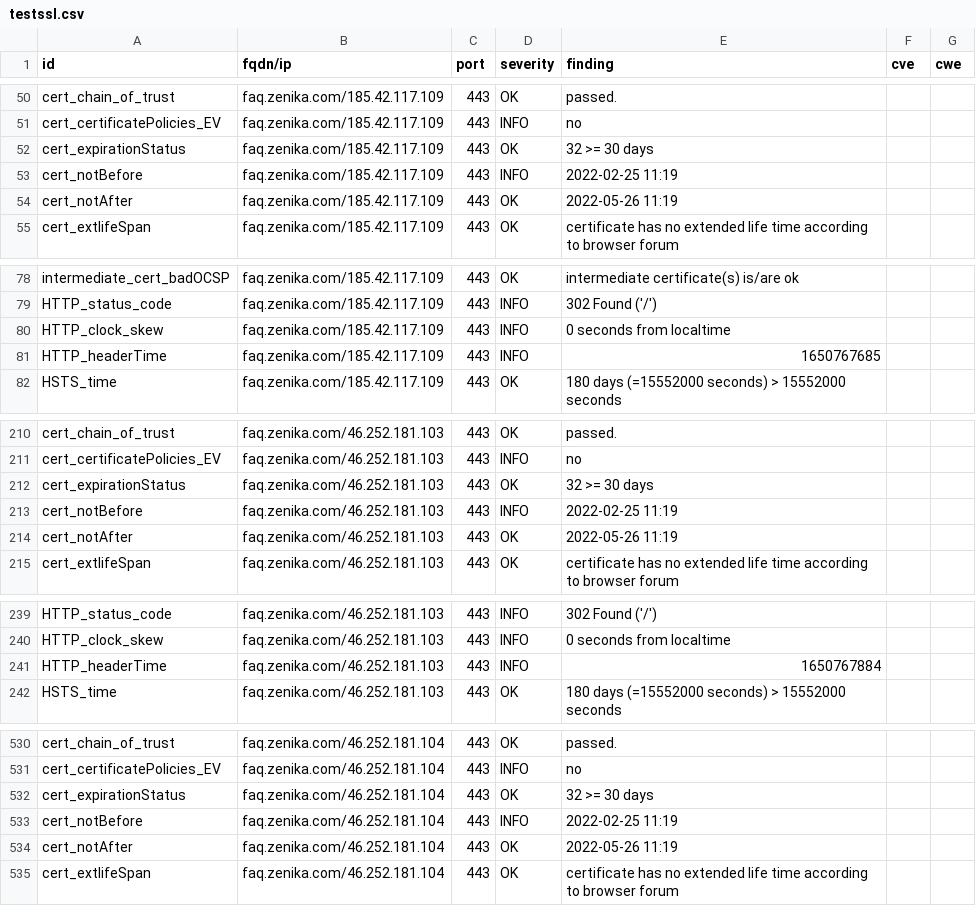
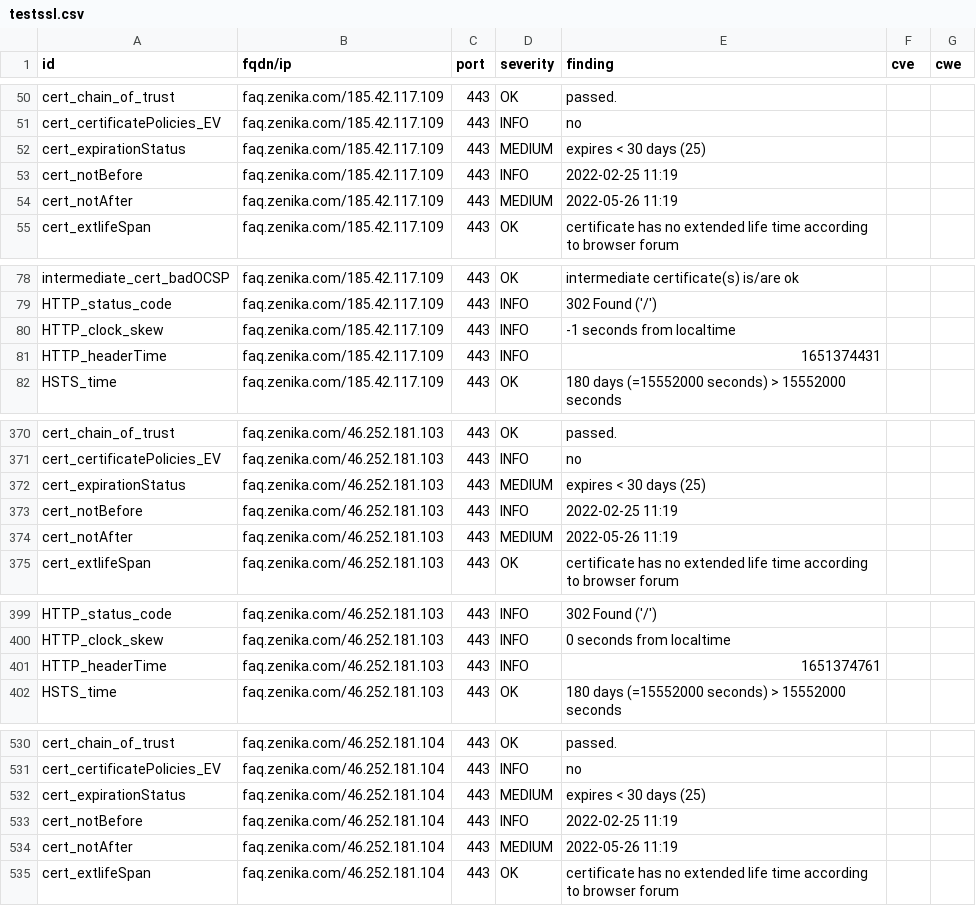
Before and after one commit to arthurzenika/dashlord-zenika, a CSV file: results/aHR0cHM6Ly9mYXEuemVuaWthLmNvbQ==/testssl.csv, drawn as a sheet; only a part is shown, gaps mark what is left out; the diff covers the shown part only.

```diff
--- a/results/aHR0cHM6Ly9mYXEuemVuaWthLmNvbQ==/testssl.csv
+++ b/results/aHR0cHM6Ly9mYXEuemVuaWthLmNvbQ==/testssl.csv
@@ -51,5 +51,5 @@
 "cert_certificatePolicies_EV","faq.zenika.com/185.42.117.109","443","INFO","no","",""
-"cert_expirationStatus","faq.zenika.com/185.42.117.109","443","OK","32 >= 30 days","",""
+"cert_expirationStatus","faq.zenika.com/185.42.117.109","443","MEDIUM","expires < 30 days (25)","",""
 "cert_notBefore","faq.zenika.com/185.42.117.109","443","INFO","2022-02-25 11:19","",""
-"cert_notAfter","faq.zenika.com/185.42.117.109","443","OK","2022-05-26 11:19","",""
+"cert_notAfter","faq.zenika.com/185.42.117.109","443","MEDIUM","2022-05-26 11:19","",""
 "cert_extlifeSpan","faq.zenika.com/185.42.117.109","443","OK","certificate has no extended life time according to browser forum","",""
@@ -79,4 +79,4 @@
 "HTTP_status_code","faq.zenika.com/185.42.117.109","443","INFO","302 Found ('/')","",""
-"HTTP_clock_skew","faq.zenika.com/185.42.117.109","443","INFO","0 seconds from localtime","",""
-"HTTP_headerTime","faq.zenika.com/185.42.117.109","443","INFO","1650767685","",""
+"HTTP_clock_skew","faq.zenika.com/185.42.117.109","443","INFO","-1 seconds from localtime","",""
+"HTTP_headerTime","faq.zenika.com/185.42.117.109","443","INFO","1651374431","",""
 "HSTS_time","faq.zenika.com/185.42.117.109","443","OK","180 days (=15552000 seconds) > 15552000 seconds","",""
@@ -211,5 +371,5 @@
 "cert_certificatePolicies_EV","faq.zenika.com/46.252.181.103","443","INFO","no","",""
-"cert_expirationStatus","faq.zenika.com/46.252.181.103","443","OK","32 >= 30 days","",""
+"cert_expirationStatus","faq.zenika.com/46.252.181.103","443","MEDIUM","expires < 30 days (25)","",""
 "cert_notBefore","faq.zenika.com/46.252.181.103","443","INFO","2022-02-25 11:19","",""
-"cert_notAfter","faq.zenika.com/46.252.181.103","443","OK","2022-05-26 11:19","",""
+"cert_notAfter","faq.zenika.com/46.252.181.103","443","MEDIUM","2022-05-26 11:19","",""
 "cert_extlifeSpan","faq.zenika.com/46.252.181.103","443","OK","certificate has no extended life time according to browser forum","",""
@@ -240,3 +400,3 @@
 "HTTP_clock_skew","faq.zenika.com/46.252.181.103","443","INFO","0 seconds from localtime","",""
-"HTTP_headerTime","faq.zenika.com/46.252.181.103","443","INFO","1650767884","",""
+"HTTP_headerTime","faq.zenika.com/46.252.181.103","443","INFO","1651374761","",""
 "HSTS_time","faq.zenika.com/46.252.181.103","443","OK","180 days (=15552000 seconds) > 15552000 seconds","",""
@@ -531,5 +531,5 @@
 "cert_certificatePolicies_EV","faq.zenika.com/46.252.181.104","443","INFO","no","",""
-"cert_expirationStatus","faq.zenika.com/46.252.181.104","443","OK","32 >= 30 days","",""
+"cert_expirationStatus","faq.zenika.com/46.252.181.104","443","MEDIUM","expires < 30 days (25)","",""
 "cert_notBefore","faq.zenika.com/46.252.181.104","443","INFO","2022-02-25 11:19","",""
-"cert_notAfter","faq.zenika.com/46.252.181.104","443","OK","2022-05-26 11:19","",""
+"cert_notAfter","faq.zenika.com/46.252.181.104","443","MEDIUM","2022-05-26 11:19","",""
 "cert_extlifeSpan","faq.zenika.com/46.252.181.104","443","OK","certificate has no extended life time according to browser forum","",""
```
Also changed, not shown: 3 added rows, 3 removed rows, 157 moved rows and 1 edited cell elsewhere in this file, 16 other files.
